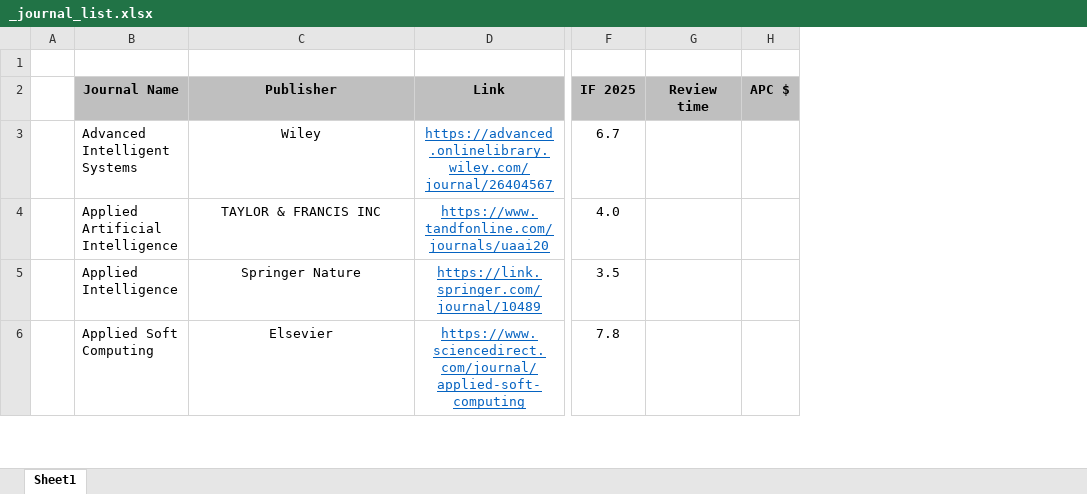
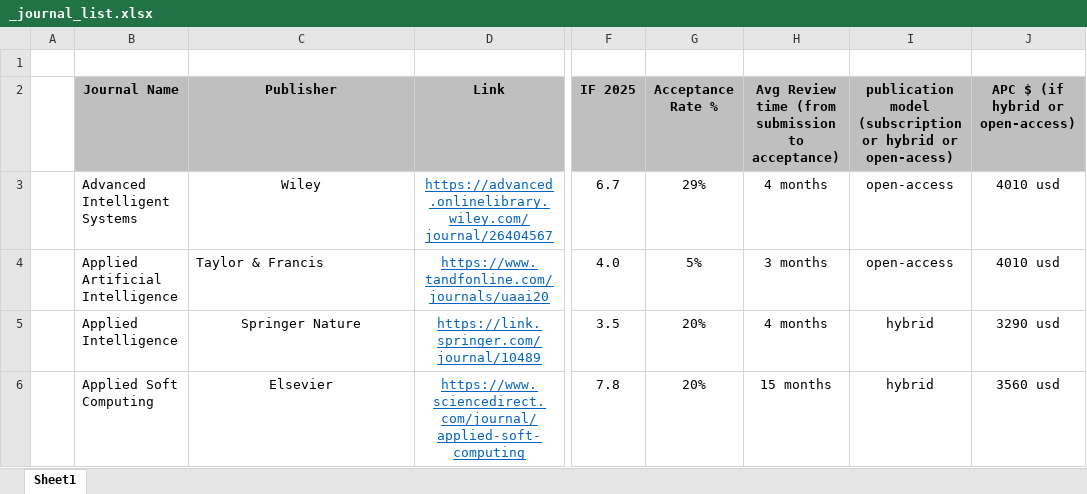
Before and after one commit to hahv/paper2_main, an Excel workbook: _journal_list.xlsx, sheet Sheet1, drawn as a sheet; only a part is shown, gaps mark what is left out; values as stored, in another font and other column widths than the file's, no borders; removed rows and columns are numbered as before the commit, all else as after; the diff covers the shown part only; the diff names each change by its address in the sheet, - before the commit and + after, or states it on an @@ line.

```diff
--- a/_journal_list.xlsx (sheet Sheet1)
+++ b/_journal_list.xlsx (sheet Sheet1)
-column G (Review time), empty
-column H (APC $), empty
+column G (Acceptance Rate %), rows 3-6: 29% | 5% | 20% | 20%
+column H, rows 2-6: Avg Review time (from submission to acceptance) | 4 months | 3 months | 4 months | 15 months
+column I, rows 2-6: publication model (subscription or hybrid or open-acess) | open-access | open-access | hybrid | hybrid
+column J (APC $ (if hybrid or open-access)), rows 3-6: 4010 usd | 4010 usd | 3290 usd | 3560 usd
-C4 (Publisher): TAYLOR & FRANCIS INC
+C4 (Publisher): Taylor & Francis
-C4 alignment: center
+C4 alignment: left
```
Also changed, not shown: 4 edited cells and cell formats elsewhere in this sheet, 5 other files.
